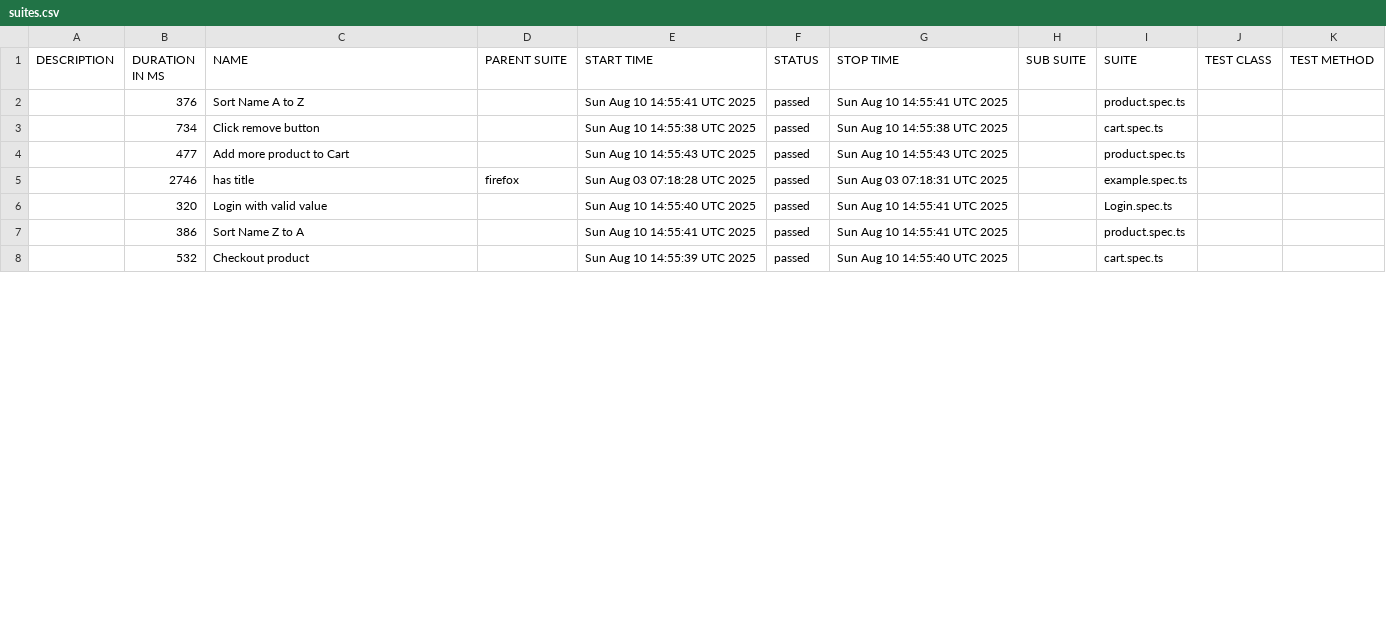
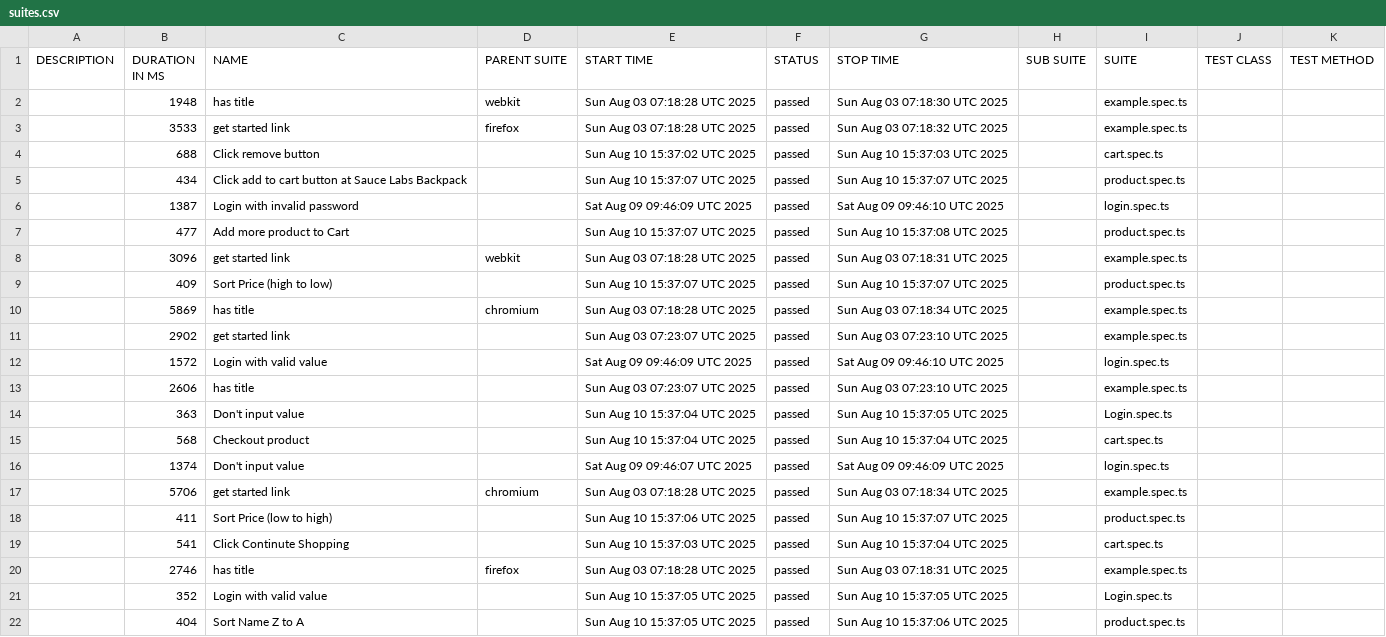
Before and after one commit to Toanncan/Swag-lags-playwright, a CSV file: allure-report/data/suites.csv, drawn as a sheet; only a part is shown; the diff covers the shown part only.

```diff
--- a/allure-report/data/suites.csv
+++ b/allure-report/data/suites.csv
@@ -1,8 +1,22 @@
 "DESCRIPTION","DURATION IN MS","NAME","PARENT SUITE","START TIME","STATUS","STOP TIME","SUB SUITE","SUITE","TEST CLASS","TEST METHOD"
-"","376","Sort Name A to Z","","Sun Aug 10 14:55:41 UTC 2025","passed","Sun Aug 10 14:55:41 UTC 2025","","product.spec.ts","",""
-"","734","Click remove button","","Sun Aug 10 14:55:38 UTC 2025","passed","Sun Aug 10 14:55:38 UTC 2025","","cart.spec.ts","",""
-"","477","Add more product to Cart","","Sun Aug 10 14:55:43 UTC 2025","passed","Sun Aug 10 14:55:43 UTC 2025","","product.spec.ts","",""
+"","1948","has title","webkit","Sun Aug 03 07:18:28 UTC 2025","passed","Sun Aug 03 07:18:30 UTC 2025","","example.spec.ts","",""
+"","3533","get started link","firefox","Sun Aug 03 07:18:28 UTC 2025","passed","Sun Aug 03 07:18:32 UTC 2025","","example.spec.ts","",""
+"","688","Click remove button","","Sun Aug 10 15:37:02 UTC 2025","passed","Sun Aug 10 15:37:03 UTC 2025","","cart.spec.ts","",""
+"","434","Click add to cart button at Sauce Labs Backpack","","Sun Aug 10 15:37:07 UTC 2025","passed","Sun Aug 10 15:37:07 UTC 2025","","product.spec.ts","",""
+"","1387","Login with invalid password","","Sat Aug 09 09:46:09 UTC 2025","passed","Sat Aug 09 09:46:10 UTC 2025","","login.spec.ts","",""
+"","477","Add more product to Cart","","Sun Aug 10 15:37:07 UTC 2025","passed","Sun Aug 10 15:37:08 UTC 2025","","product.spec.ts","",""
+"","3096","get started link","webkit","Sun Aug 03 07:18:28 UTC 2025","passed","Sun Aug 03 07:18:31 UTC 2025","","example.spec.ts","",""
+"","409","Sort Price (high to low)","","Sun Aug 10 15:37:07 UTC 2025","passed","Sun Aug 10 15:37:07 UTC 2025","","product.spec.ts","",""
+"","5869","has title","chromium","Sun Aug 03 07:18:28 UTC 2025","passed","Sun Aug 03 07:18:34 UTC 2025","","example.spec.ts","",""
+"","2902","get started link","","Sun Aug 03 07:23:07 UTC 2025","passed","Sun Aug 03 07:23:10 UTC 2025","","example.spec.ts","",""
+"","1572","Login with valid value","","Sat Aug 09 09:46:09 UTC 2025","passed","Sat Aug 09 09:46:10 UTC 2025","","login.spec.ts","",""
+"","2606","has title","","Sun Aug 03 07:23:07 UTC 2025","passed","Sun Aug 03 07:23:10 UTC 2025","","example.spec.ts","",""
+"","363","Don't input value","","Sun Aug 10 15:37:04 UTC 2025","passed","Sun Aug 10 15:37:05 UTC 2025","","Login.spec.ts","",""
+"","568","Checkout product","","Sun Aug 10 15:37:04 UTC 2025","passed","Sun Aug 10 15:37:04 UTC 2025","","cart.spec.ts","",""
+"","1374","Don't input value","","Sat Aug 09 09:46:07 UTC 2025","passed","Sat Aug 09 09:46:09 UTC 2025","","login.spec.ts","",""
+"","5706","get started link","chromium","Sun Aug 03 07:18:28 UTC 2025","passed","Sun Aug 03 07:18:34 UTC 2025","","example.spec.ts","",""
+"","411","Sort Price (low to high)","","Sun Aug 10 15:37:06 UTC 2025","passed","Sun Aug 10 15:37:07 UTC 2025","","product.spec.ts","",""
+"","541","Click Continute Shopping","","Sun Aug 10 15:37:03 UTC 2025","passed","Sun Aug 10 15:37:04 UTC 2025","","cart.spec.ts","",""
 "","2746","has title","firefox","Sun Aug 03 07:18:28 UTC 2025","passed","Sun Aug 03 07:18:31 UTC 2025","","example.spec.ts","",""
-"","320","Login with valid value","","Sun Aug 10 14:55:40 UTC 2025","passed","Sun Aug 10 14:55:41 UTC 2025","","Login.spec.ts","",""
-"","386","Sort Name Z to A","","Sun Aug 10 14:55:41 UTC 2025","passed","Sun Aug 10 14:55:41 UTC 2025","","product.spec.ts","",""
-"","532","Checkout product","","Sun Aug 10 14:55:39 UTC 2025","passed","Sun Aug 10 14:55:40 UTC 2025","","cart.spec.ts","",""
+"","352","Login with valid value","","Sun Aug 10 15:37:05 UTC 2025","passed","Sun Aug 10 15:37:05 UTC 2025","","Login.spec.ts","",""
+"","404","Sort Name Z to A","","Sun Aug 10 15:37:05 UTC 2025","passed","Sun Aug 10 15:37:06 UTC 2025","","product.spec.ts","",""
```
Also changed, not shown: 4 removed rows and 7 edited cells elsewhere in this file, 13 other files.
